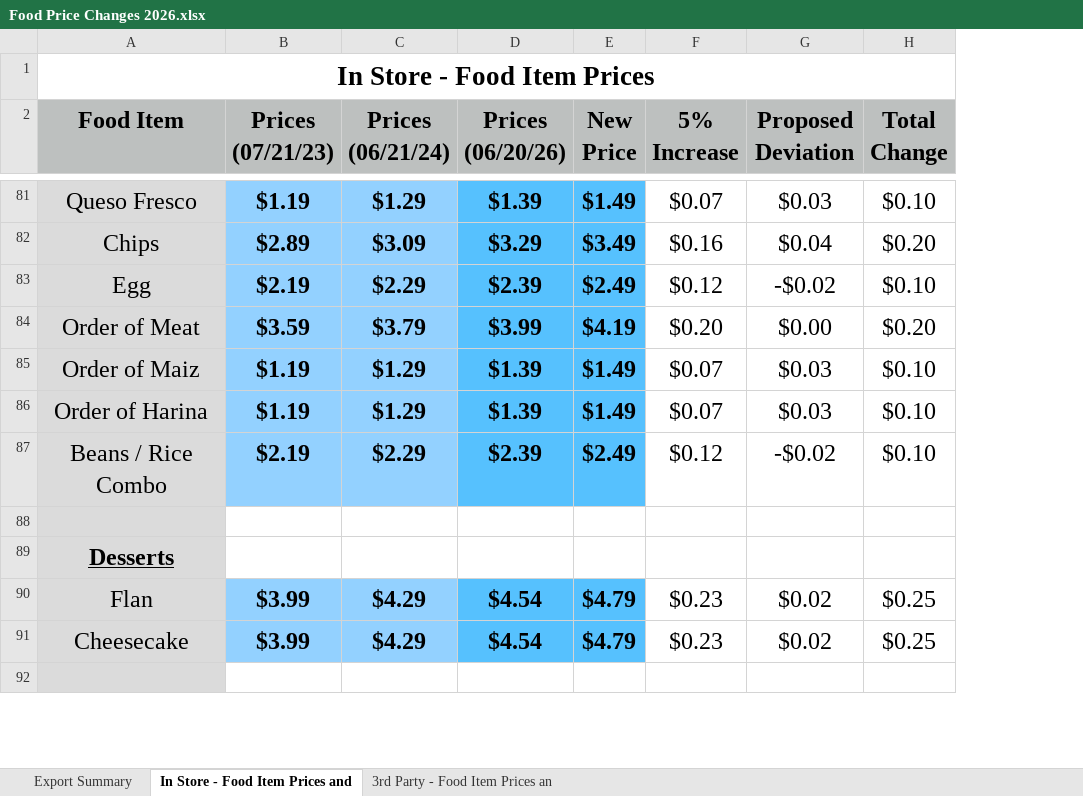
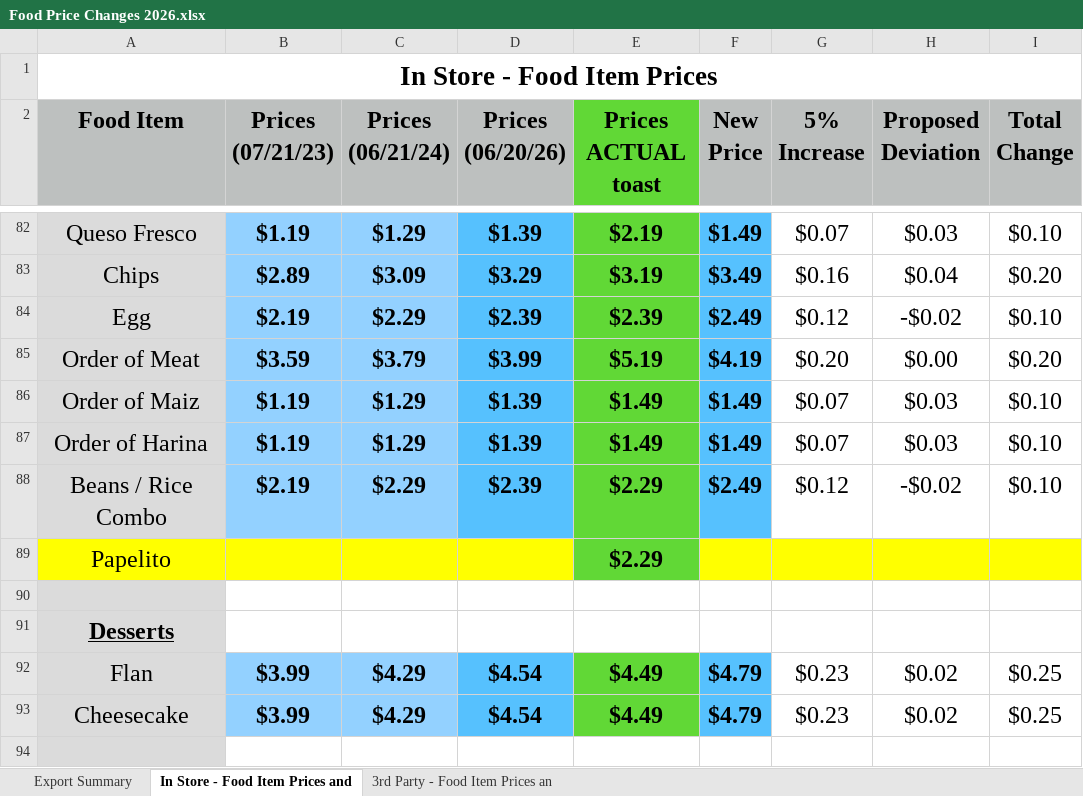
Before and after one commit to pedrozaroque-star/REPO, an Excel workbook: docs/Precios/Food Price Changes 2026.xlsx, sheet In Store - Food Item Prices and, drawn as a sheet; only a part is shown, gaps mark what is left out; values as stored, in another font and other column widths than the file's, no borders; conditional formats not drawn; the diff covers the shown part only; the diff names each change by its address in the sheet, - before the commit and + after, or states it on an @@ line.

```diff
--- a/docs/Precios/Food Price Changes 2026.xlsx (sheet In Store - Food Item Prices and)
+++ b/docs/Precios/Food Price Changes 2026.xlsx (sheet In Store - Food Item Prices and)
+column E (Prices ACTUAL toast), rows 82-88: $2.19 | $3.19 | $2.39 | $5.19 | $1.49 | $1.49 | $2.29; rows 92-93: $4.49 | $4.49
+row 89: Papelito |  |  |  | $2.29
```
Also changed, not shown: 3 added rows and cell formats elsewhere in this sheet, sheet 3rd Party - Food Item Prices an, formulas that keep their value, 9 other files.
